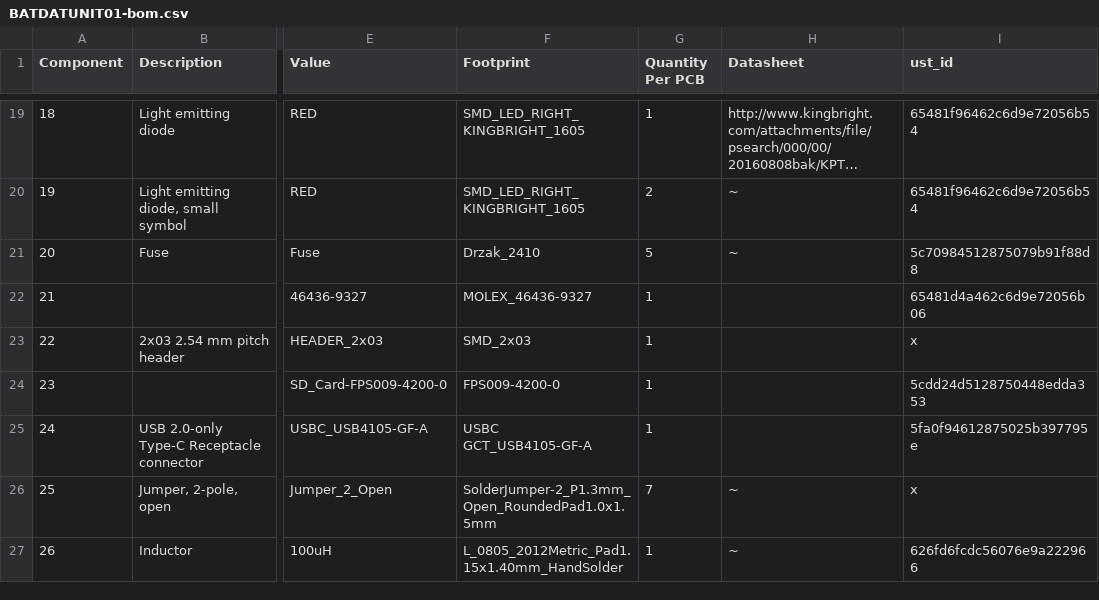
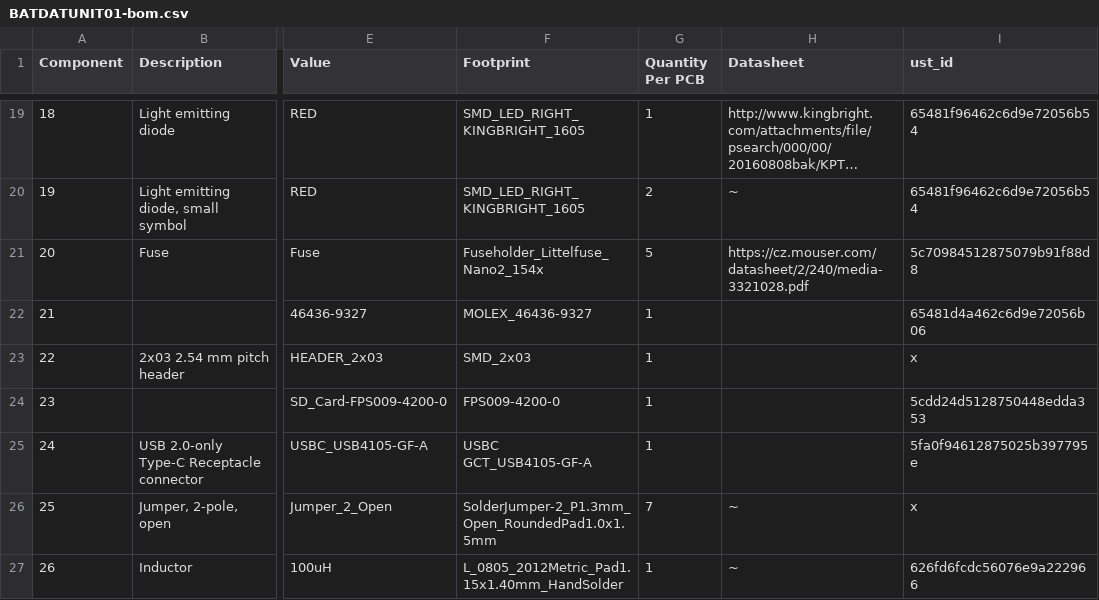
Before and after one commit to mlab-modules/BATDATUNIT01, a CSV file: hw/cam_profi/assembly/BATDATUNIT01-bom.csv, drawn as a sheet; only a part is shown, gaps mark what is left out; long unchanged cells end in …; the diff names each change by its address in the sheet, - before the commit and + after, or states it on an @@ line.

```diff
--- a/hw/cam_profi/assembly/BATDATUNIT01-bom.csv
+++ b/hw/cam_profi/assembly/BATDATUNIT01-bom.csv
-F21 (Footprint): Drzak_2410
+F21 (Footprint): Fuseholder_Littelfuse_Nano2_154x
-H21 (Datasheet): ~
+H21 (Datasheet): https://cz.mouser.com/datasheet/2/240/media-3321028.pdf
```
Also changed, not shown: hw/cam_profi/assembly/BATDATUNIT01-bom_nogroup.csv, hw/cam_profi/assembly/PnP/BATDATUNIT01_cpl_both_pos.csv, 37 other files.
